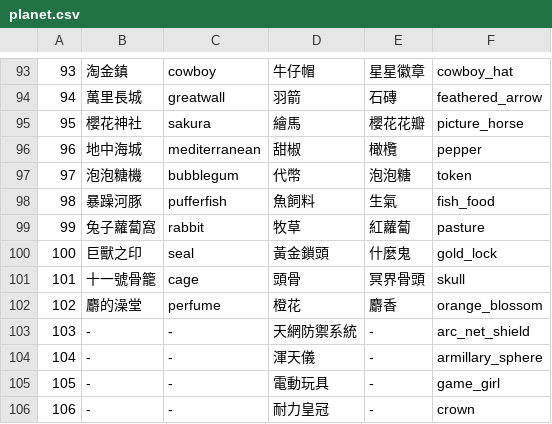
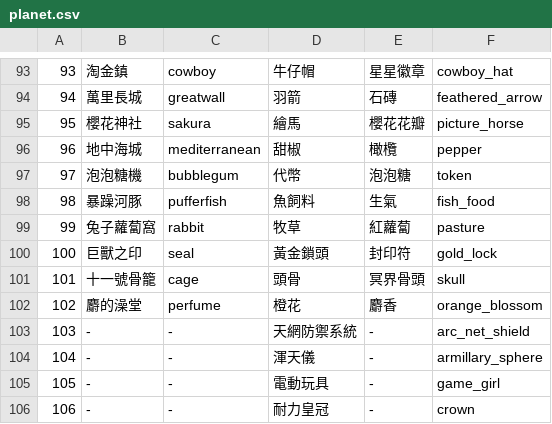
Before and after one commit to ElvisChiang/tgwalkrbot, a CSV file: data/planet.csv, drawn as a sheet; only a part is shown, gaps mark what is left out.

Commit message:
fix previous commit

```diff
--- a/data/planet.csv
+++ b/data/planet.csv
@@ -99,3 +99,3 @@
 99,兔子蘿蔔窩,rabbit,牧草,紅蘿蔔,pasture
-100,巨獸之印,seal,黃金鎖頭,什麼鬼,gold_lock
+100,巨獸之印,seal,黃金鎖頭,封印符,gold_lock
 101,十一號骨籠,cage,頭骨,冥界骨頭,skull
```
